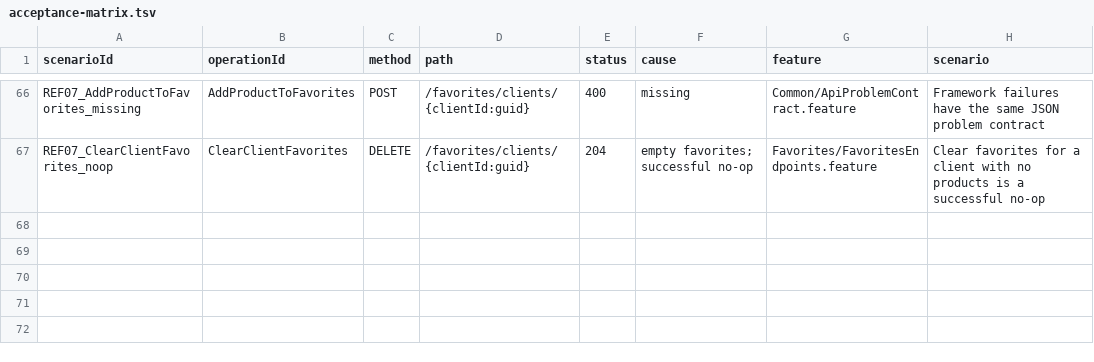
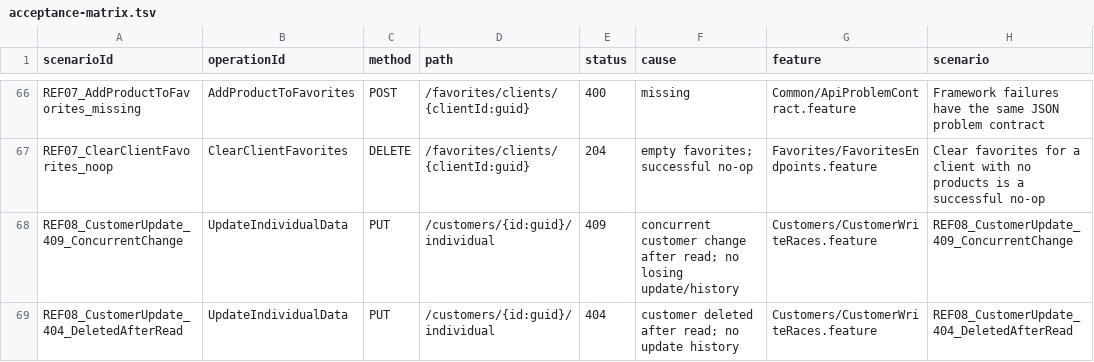
Before and after one commit to MichalBoczula/ECommerceStoreUsers, a TSV file: docs/acceptance-matrix.tsv, drawn as a sheet; only a part is shown, gaps mark what is left out; the diff names each change by its address in the sheet, - before the commit and + after, or states it on an @@ line.

Commit message:
REF-08: condition Customer updates on document version

```diff
--- a/docs/acceptance-matrix.tsv
+++ b/docs/acceptance-matrix.tsv
+row 68: REF08_CustomerUpdate_409_ConcurrentChange | UpdateIndividualData | PUT | /customers/{id:guid}/individual | 409 | concurrent customer change after read; no losing update/history | Customers/CustomerWriteRaces.feature | REF08_CustomerUpdate_409_ConcurrentChange
+row 69: REF08_CustomerUpdate_404_DeletedAfterRead | UpdateIndividualData | PUT | /customers/{id:guid}/individual | 404 | customer deleted after read; no update history | Customers/CustomerWriteRaces.feature | REF08_CustomerUpdate_404_DeletedAfterRead
```
Also changed, not shown: 13 other files.
